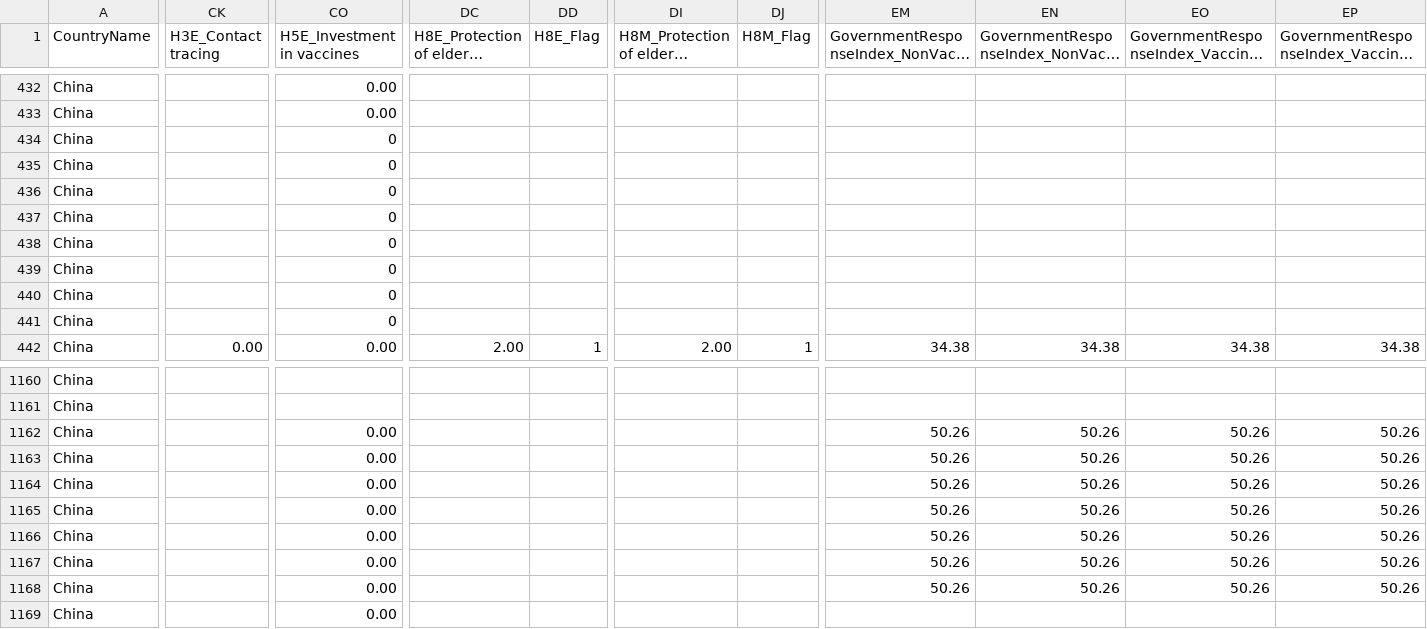
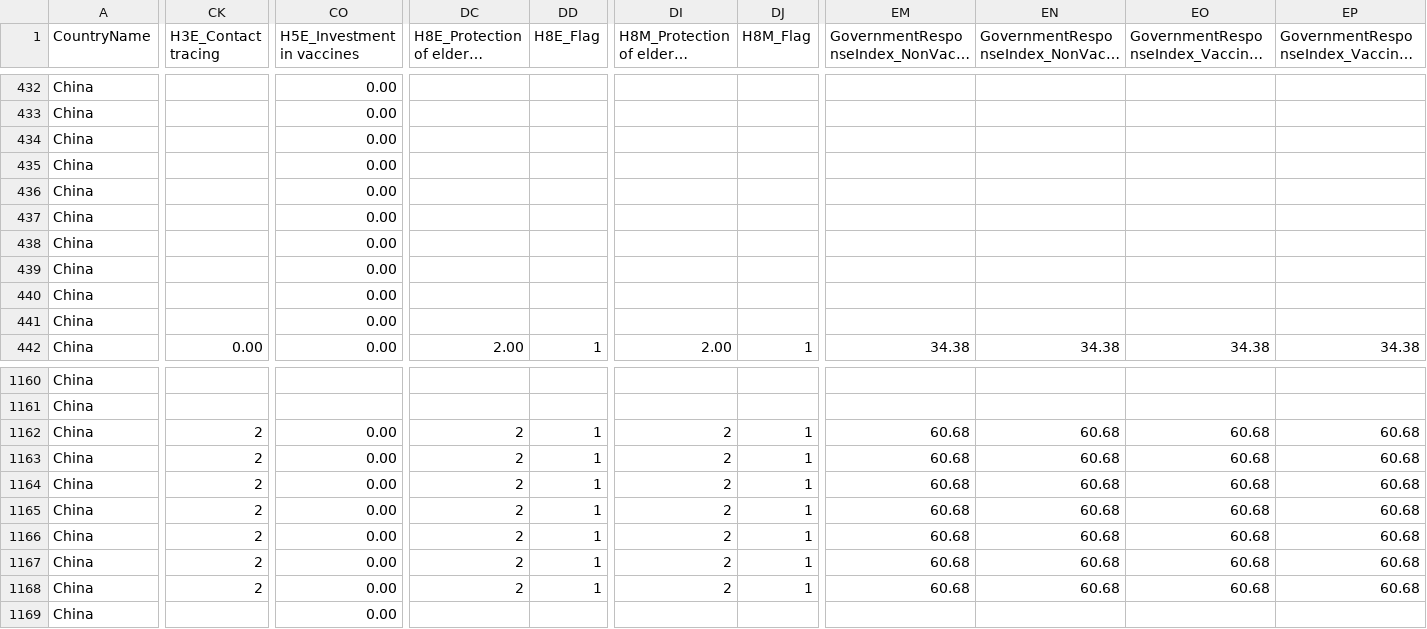
Before and after one commit to QiuXiangyu-Ben/covid-policy-tracker, a CSV file: data/China/OxCGRT_CHN_differentiated_withnotes_2023.csv, drawn as a sheet; only a part is shown, gaps mark what is left out; long unchanged cells end in …; the diff covers the shown part only; the diff names each change by its address in the sheet, - before the commit and + after, or states it on an @@ line.

```diff
--- a/data/China/OxCGRT_CHN_differentiated_withnotes_2023.csv
+++ b/data/China/OxCGRT_CHN_differentiated_withnotes_2023.csv
-CO434:CO441 (H5E_Investment in vaccines): 0
+CO434:CO441 (H5E_Investment in vaccines): 0.00
-CK1162:CK1168 (H3E_Contact tracing): (empty)
+CK1162:CK1168 (H3E_Contact tracing): 2
-DC1162:DC1168 (H8E_Protection of elderly people): (empty)
+DC1162:DC1168 (H8E_Protection of elderly people): 2
-DD1162:DD1168 (H8E_Flag): (empty)
+DD1162:DD1168 (H8E_Flag): 1
-DI1162:DI1168 (H8M_Protection of elderly people): (empty)
+DI1162:DI1168 (H8M_Protection of elderly people): 2
-DJ1162:DJ1168 (H8M_Flag): (empty)
+DJ1162:DJ1168 (H8M_Flag): 1
-EM1162:EM1168: 50.26
+EM1162:EM1168: 60.68
-EN1162:EN1168: 50.26
+EN1162:EN1168: 60.68
-EO1162:EO1168: 50.26
+EO1162:EO1168: 60.68
-EP1162:EP1168: 50.26
+EP1162:EP1168: 60.68
```
Also changed, not shown: 64 edited cells elsewhere in this file, 10 other files.
